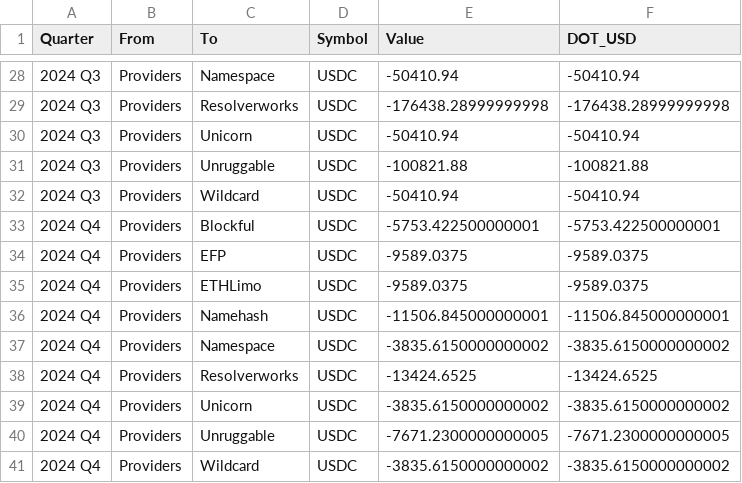
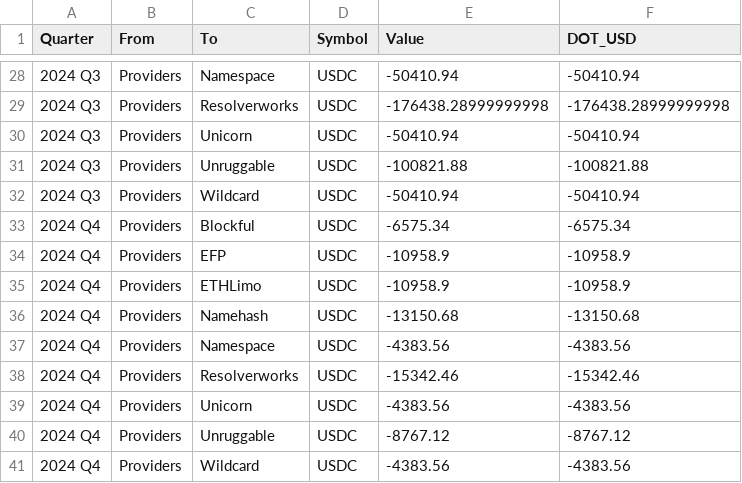
Before and after one commit to danchousz/ens_open_ledger, a CSV file: scripts/data_miner/quarterly_ledgers/Providers_q.csv, drawn as a sheet; only a part is shown, gaps mark what is left out.

```diff
--- a/scripts/data_miner/quarterly_ledgers/Providers_q.csv
+++ b/scripts/data_miner/quarterly_ledgers/Providers_q.csv
@@ -32,10 +32,10 @@ Quarter,From,To,Symbol,Value,DOT_USD
 2024 Q3,Providers,Wildcard,USDC,-50410.94,-50410.94
-2024 Q4,Providers,Blockful,USDC,-5753.422500000001,-5753.422500000001
-2024 Q4,Providers,EFP,USDC,-9589.0375,-9589.0375
-2024 Q4,Providers,ETHLimo,USDC,-9589.0375,-9589.0375
-2024 Q4,Providers,Namehash,USDC,-11506.845000000001,-11506.845000000001
-2024 Q4,Providers,Namespace,USDC,-3835.6150000000002,-3835.6150000000002
-2024 Q4,Providers,Resolverworks,USDC,-13424.6525,-13424.6525
-2024 Q4,Providers,Unicorn,USDC,-3835.6150000000002,-3835.6150000000002
-2024 Q4,Providers,Unruggable,USDC,-7671.2300000000005,-7671.2300000000005
-2024 Q4,Providers,Wildcard,USDC,-3835.6150000000002,-3835.6150000000002
+2024 Q4,Providers,Blockful,USDC,-6575.34,-6575.34
+2024 Q4,Providers,EFP,USDC,-10958.9,-10958.9
+2024 Q4,Providers,ETHLimo,USDC,-10958.9,-10958.9
+2024 Q4,Providers,Namehash,USDC,-13150.68,-13150.68
+2024 Q4,Providers,Namespace,USDC,-4383.56,-4383.56
+2024 Q4,Providers,Resolverworks,USDC,-15342.46,-15342.46
+2024 Q4,Providers,Unicorn,USDC,-4383.56,-4383.56
+2024 Q4,Providers,Unruggable,USDC,-8767.12,-8767.12
+2024 Q4,Providers,Wildcard,USDC,-4383.56,-4383.56
```
Also changed, not shown: frontend/data/ledger.csv, frontend/data/unknown_contractors.csv, 14 other files.
